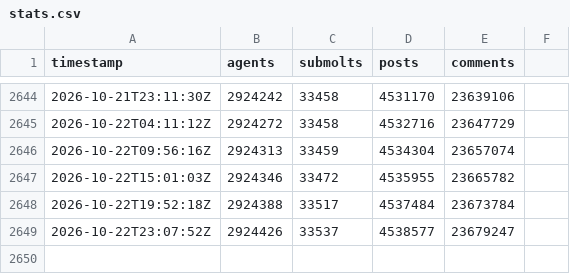
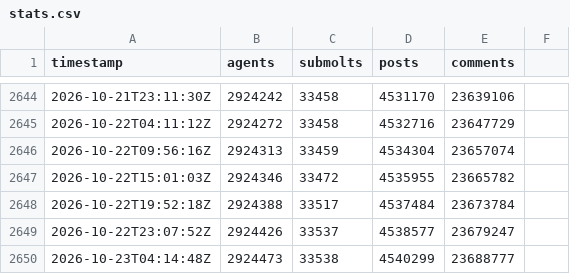
Before and after one commit to gabriel-berzescu/monitoring-the-situation, a CSV file: data/stats.csv, drawn as a sheet; only a part is shown, gaps mark what is left out; the diff names each change by its address in the sheet, - before the commit and + after, or states it on an @@ line.

```diff
--- a/data/stats.csv
+++ b/data/stats.csv
+row 2650: 2026-10-23T04:14:48Z | 2924473 | 33538 | 4540299 | 23688777
```
